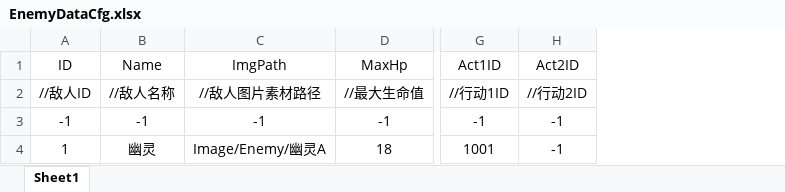
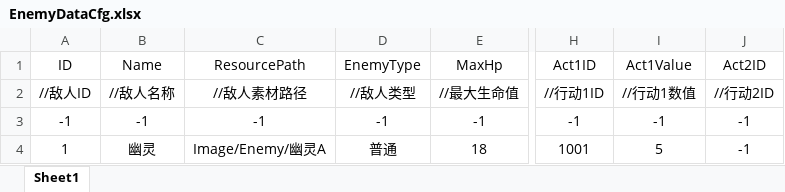
Before and after one commit to Koroshiya71/Slay-the-Touhou-RE, an Excel workbook: Assets/Resources/Cfg/EnemyDataCfg.xlsx, sheet Sheet1, drawn as a sheet; only a part is shown, gaps mark what is left out; values as stored, in another font and other column widths than the file's, no borders; the diff names each change by its address in the sheet, - before the commit and + after, or states it on an @@ line.

```diff
--- a/Assets/Resources/Cfg/EnemyDataCfg.xlsx (sheet Sheet1)
+++ b/Assets/Resources/Cfg/EnemyDataCfg.xlsx (sheet Sheet1)
+column D (EnemyType), rows 2-4: //敌人类型 | -1 | 普通
+column I (Act1Value), rows 2-4: //行动1数值 | -1 | 5
-C1: ImgPath
+C1: ResourcePath
-C2 (ResourcePath): //敌人图片素材路径
+C2 (ResourcePath): //敌人素材路径
```
Also changed, not shown: 9 other files.
